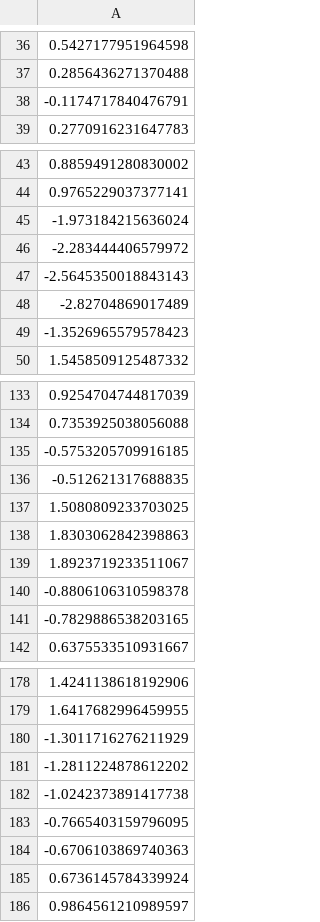
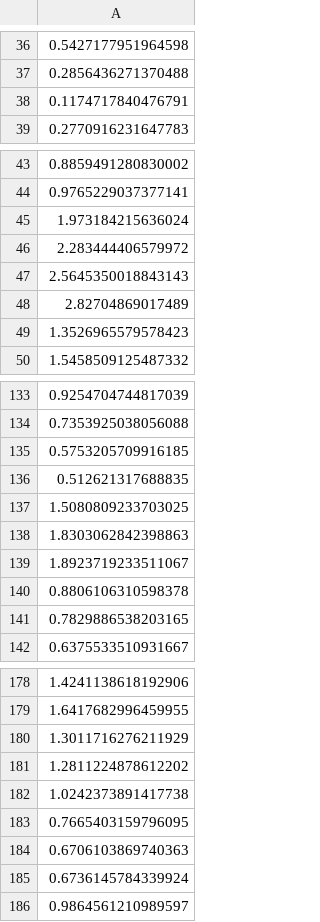
Before and after one commit to NachtaktiverHalbaffe/Robotino-Situational-Risk-Assessment, a CSV file: logs/error_dist_csvs/localization_error_dist_schnell_fahren.csv, drawn as a sheet; only a part is shown, gaps mark what is left out; the diff covers the shown part only.

```diff
--- a/logs/error_dist_csvs/localization_error_dist_schnell_fahren.csv
+++ b/logs/error_dist_csvs/localization_error_dist_schnell_fahren.csv
@@ -37,3 +37,3 @@
 0.2856436271370488
--0.1174717840476791
+0.1174717840476791
 0.2770916231647783
@@ -44,7 +44,7 @@
 0.9765229037377141
--1.973184215636024
--2.283444406579972
--2.5645350018843143
--2.82704869017489
--1.3526965579578423
+1.973184215636024
+2.283444406579972
+2.5645350018843143
+2.82704869017489
+1.3526965579578423
 1.5458509125487332
@@ -134,4 +134,4 @@
 0.7353925038056088
--0.5753205709916185
--0.512621317688835
+0.5753205709916185
+0.512621317688835
 1.5080809233703025
@@ -139,4 +139,4 @@
 1.8923719233511067
--0.8806106310598378
--0.7829886538203165
+0.8806106310598378
+0.7829886538203165
 0.6375533510931667
@@ -179,7 +179,7 @@
 1.6417682996459955
--1.3011716276211929
--1.2811224878612202
--1.0242373891417738
--0.7665403159796095
--0.6706103869740363
+1.3011716276211929
+1.2811224878612202
+1.0242373891417738
+0.7665403159796095
+0.6706103869740363
 0.6736145784339924
```
Also changed, not shown: 31 edited cells elsewhere in this file, logs/error_dist_csvs/localization_error_dist_abend_guteslicht.csv, logs/error_dist_csvs/localization_error_dist_abend_schlechtes_licht.csv, 2 other files.
